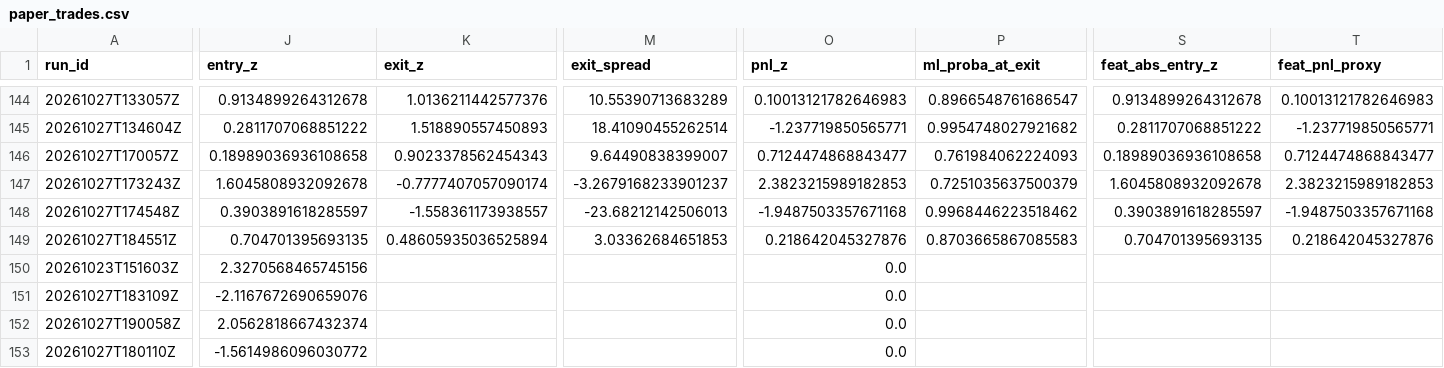
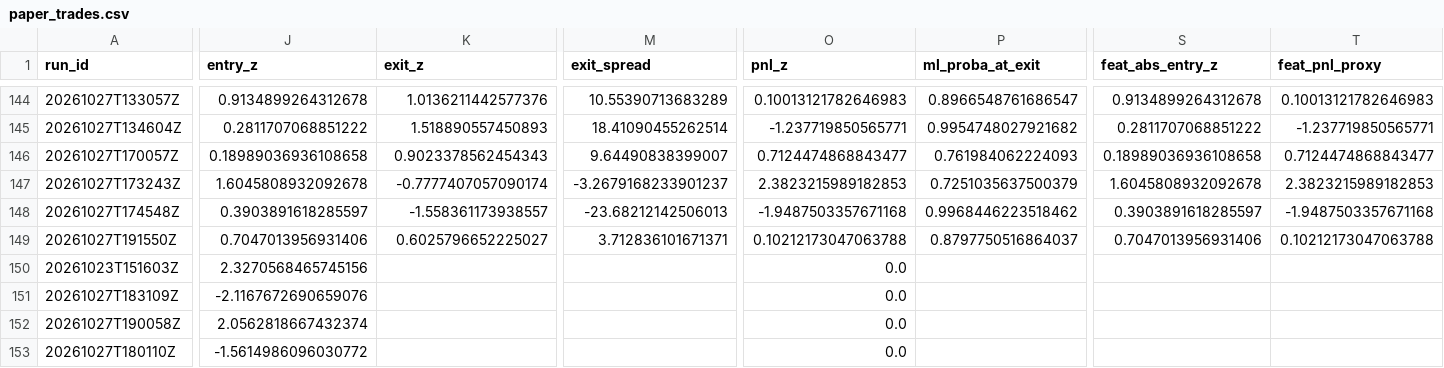
Before and after one commit to ujjwalmallem/SmartTrade_AdaptiveKalman, a CSV file: results/paper_trades.csv, drawn as a sheet; only a part is shown, gaps mark what is left out; the diff covers the shown part only; the diff names each change by its address in the sheet, - before the commit and + after, or states it on an @@ line.

```diff
--- a/results/paper_trades.csv
+++ b/results/paper_trades.csv
-A149 (run_id): 20261027T184551Z
+A149 (run_id): 20261027T191550Z
-J149 (entry_z): 0.704701395693135
+J149 (entry_z): 0.7047013956931406
-K149 (exit_z): 0.48605935036525894
+K149 (exit_z): 0.6025796652225027
-M149 (exit_spread): 3.03362684651853
+M149 (exit_spread): 3.712836101671371
-O149 (pnl_z): 0.218642045327876
+O149 (pnl_z): 0.10212173047063788
-P149 (ml_proba_at_exit): 0.8703665867085583
+P149 (ml_proba_at_exit): 0.8797750516864037
-S149 (feat_abs_entry_z): 0.704701395693135
+S149 (feat_abs_entry_z): 0.7047013956931406
-T149 (feat_pnl_proxy): 0.218642045327876
+T149 (feat_pnl_proxy): 0.10212173047063788
```
Also changed, not shown: 7 edited cells elsewhere in this file, results/exit_training_dataset.csv, 3 other files.
